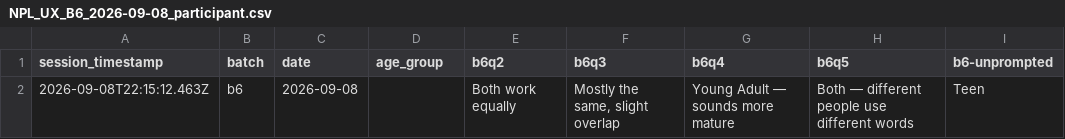
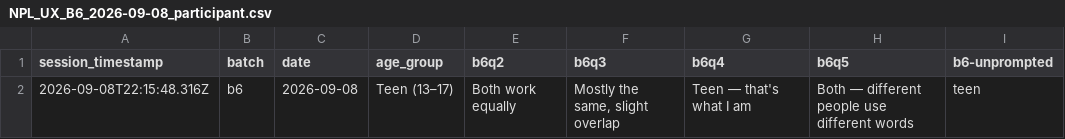
Before and after one commit to northbrooklibrary/site-ux-data, a CSV file: data/NPL_UX_B6_2026-09-08_participant.csv, drawn as a sheet; only a part is shown; the diff names each change by its address in the sheet, - before the commit and + after, or states it on an @@ line.

```diff
--- a/data/NPL_UX_B6_2026-09-08_participant.csv
+++ b/data/NPL_UX_B6_2026-09-08_participant.csv
-A2 (session_timestamp): 2026-09-08T22:15:12.463Z
+A2 (session_timestamp): 2026-09-08T22:15:48.316Z
-D2 (age_group): (empty)
+D2 (age_group): Teen (13–17)
-G2 (b6q4): Young Adult — sounds more mature
+G2 (b6q4): Teen — that's what I am
-I2 (b6-unprompted): Teen
+I2 (b6-unprompted): teen
```
